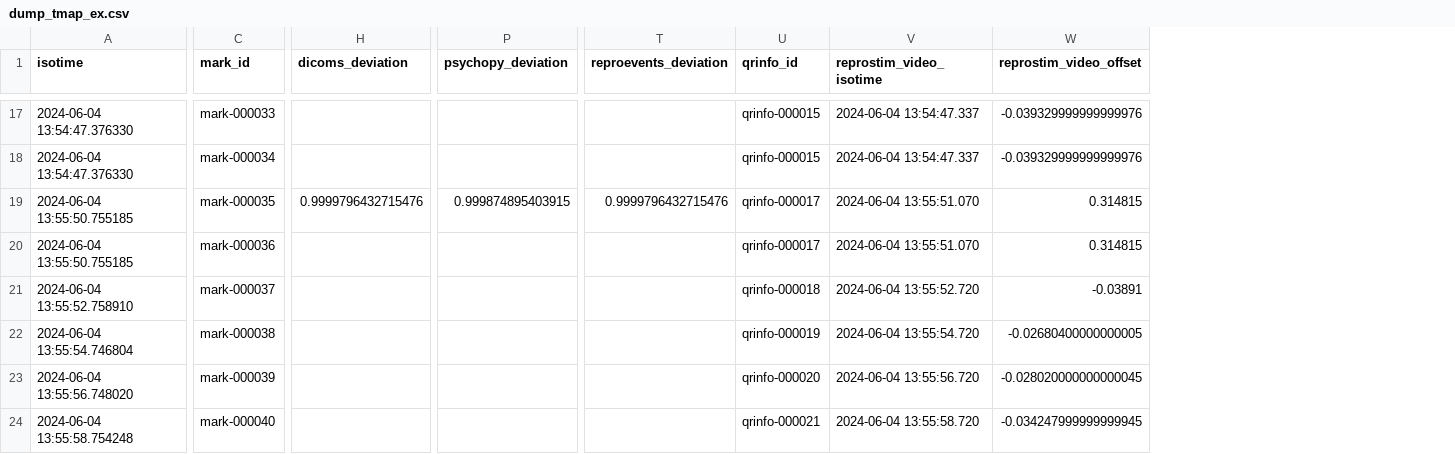
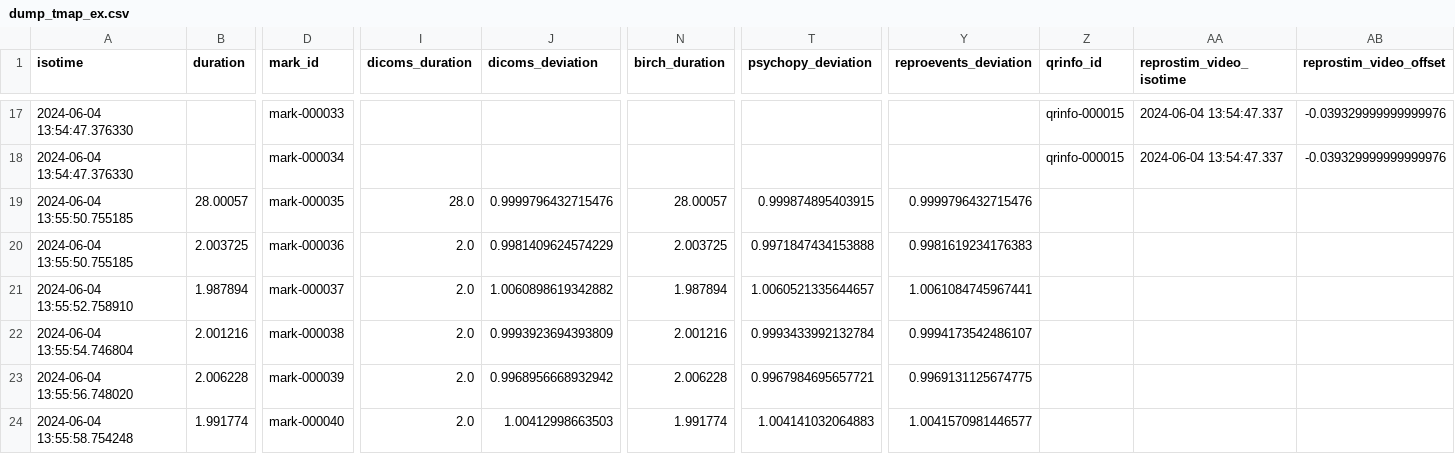
Before and after one commit to ReproNim/reproflow-data-sync, a CSV file: ses-20240604/timing-dumps/dump_tmap_ex.csv, drawn as a sheet; only a part is shown, gaps mark what is left out; addresses are those after the commit; the diff covers the shown part only; the diff names each change by its address in the sheet, - before the commit and + after, or states it on an @@ line.

Commit message:
Added duration_*** to tmap and marks data. Updated series match algorithm to be more strict and use pre-matched birch series if found for more accurate results.

```diff
--- a/ses-20240604/timing-dumps/dump_tmap_ex.csv
+++ b/ses-20240604/timing-dumps/dump_tmap_ex.csv
+column B (duration), rows 19-24: 28.00057 | 2.003725 | 1.987894 | 2.001216 | 2.006228 | 1.991774
+column I (dicoms_duration), rows 19-24: 28.0 | 2.0 | 2.0 | 2.0 | 2.0 | 2.0
+column N (birch_duration), rows 19-24: 28.00057 | 2.003725 | 1.987894 | 2.001216 | 2.006228 | 1.991774
-Z19:Z20 (qrinfo_id): qrinfo-000017
+Z19:Z20 (qrinfo_id): (empty)
-AA19:AA20 (reprostim_video_isotime): 2024-06-04 13:55:51.070
+AA19:AA20 (reprostim_video_isotime): (empty)
-AB19:AB20 (reprostim_video_offset): 0.314815
+AB19:AB20 (reprostim_video_offset): (empty)
-J20 (dicoms_deviation): (empty)
+J20 (dicoms_deviation): 0.9981409624574229
-T20 (psychopy_deviation): (empty)
+T20 (psychopy_deviation): 0.9971847434153888
-Y20 (reproevents_deviation): (empty)
+Y20 (reproevents_deviation): 0.9981619234176383
-J21 (dicoms_deviation): (empty)
+J21 (dicoms_deviation): 1.0060898619342882
-T21 (psychopy_deviation): (empty)
+T21 (psychopy_deviation): 1.0060521335644657
-Y21 (reproevents_deviation): (empty)
+Y21 (reproevents_deviation): 1.0061084745967441
-Z21 (qrinfo_id): qrinfo-000018
+Z21 (qrinfo_id): (empty)
-AA21 (reprostim_video_isotime): 2024-06-04 13:55:52.720
+AA21 (reprostim_video_isotime): (empty)
-AB21 (reprostim_video_offset): -0.03891
+AB21 (reprostim_video_offset): (empty)
-J22 (dicoms_deviation): (empty)
+J22 (dicoms_deviation): 0.9993923694393809
-T22 (psychopy_deviation): (empty)
+T22 (psychopy_deviation): 0.9993433992132784
-Y22 (reproevents_deviation): (empty)
+Y22 (reproevents_deviation): 0.9994173542486107
-Z22 (qrinfo_id): qrinfo-000019
+Z22 (qrinfo_id): (empty)
-AA22 (reprostim_video_isotime): 2024-06-04 13:55:54.720
+AA22 (reprostim_video_isotime): (empty)
-AB22 (reprostim_video_offset): -0.02680400000000005
+AB22 (reprostim_video_offset): (empty)
-J23 (dicoms_deviation): (empty)
+J23 (dicoms_deviation): 0.9968956668932942
-T23 (psychopy_deviation): (empty)
+T23 (psychopy_deviation): 0.9967984695657721
-Y23 (reproevents_deviation): (empty)
+Y23 (reproevents_deviation): 0.9969131125674775
-Z23 (qrinfo_id): qrinfo-000020
+Z23 (qrinfo_id): (empty)
-AA23 (reprostim_video_isotime): 2024-06-04 13:55:56.720
+AA23 (reprostim_video_isotime): (empty)
-AB23 (reprostim_video_offset): -0.028020000000000045
+AB23 (reprostim_video_offset): (empty)
-J24 (dicoms_deviation): (empty)
+J24 (dicoms_deviation): 1.00412998663503
-T24 (psychopy_deviation): (empty)
+T24 (psychopy_deviation): 1.004141032064883
-Y24 (reproevents_deviation): (empty)
+Y24 (reproevents_deviation): 1.0041570981446577
-Z24 (qrinfo_id): qrinfo-000021
+Z24 (qrinfo_id): (empty)
-AA24 (reprostim_video_isotime): 2024-06-04 13:55:58.720
+AA24 (reprostim_video_isotime): (empty)
-AB24 (reprostim_video_offset): -0.034247999999999945
+AB24 (reprostim_video_offset): (empty)
```
Also changed, not shown: 3 added columns and 141 edited cells elsewhere in this file, ses-20240528/timing-dumps/dump_tmap_ex.csv, 34 other files.
